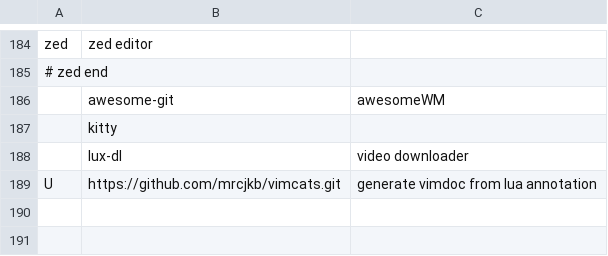
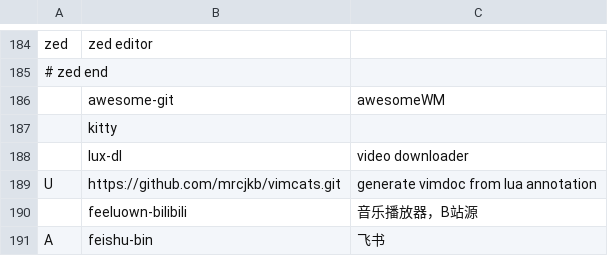
Before and after one commit to tanloong/dotfiles, a CSV file: progs.csv, drawn as a sheet; only a part is shown, gaps mark what is left out; the diff names each change by its address in the sheet, - before the commit and + after, or states it on an @@ line.

```diff
--- a/progs.csv
+++ b/progs.csv
+row 190:  | feeluown-bilibili | 音乐播放器，B站源
+row 191: A | feishu-bin | 飞书
```
Also changed, not shown: 2 other files.
